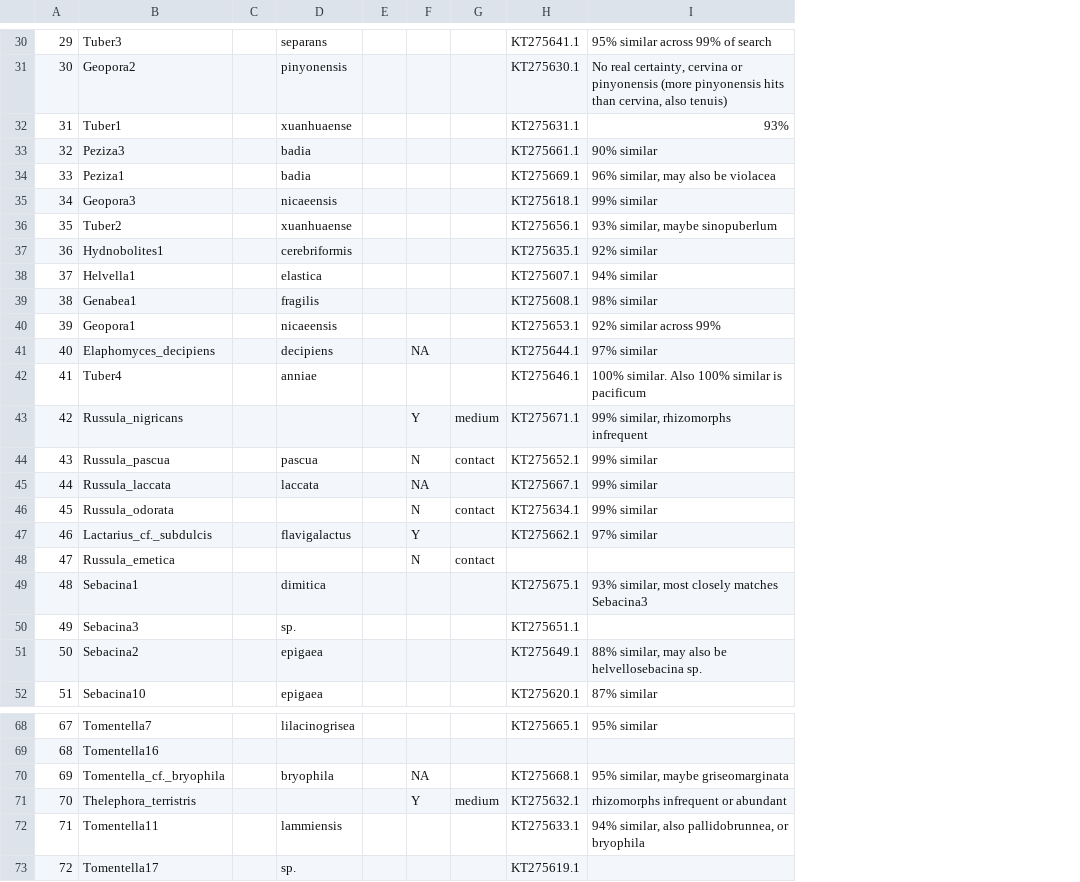
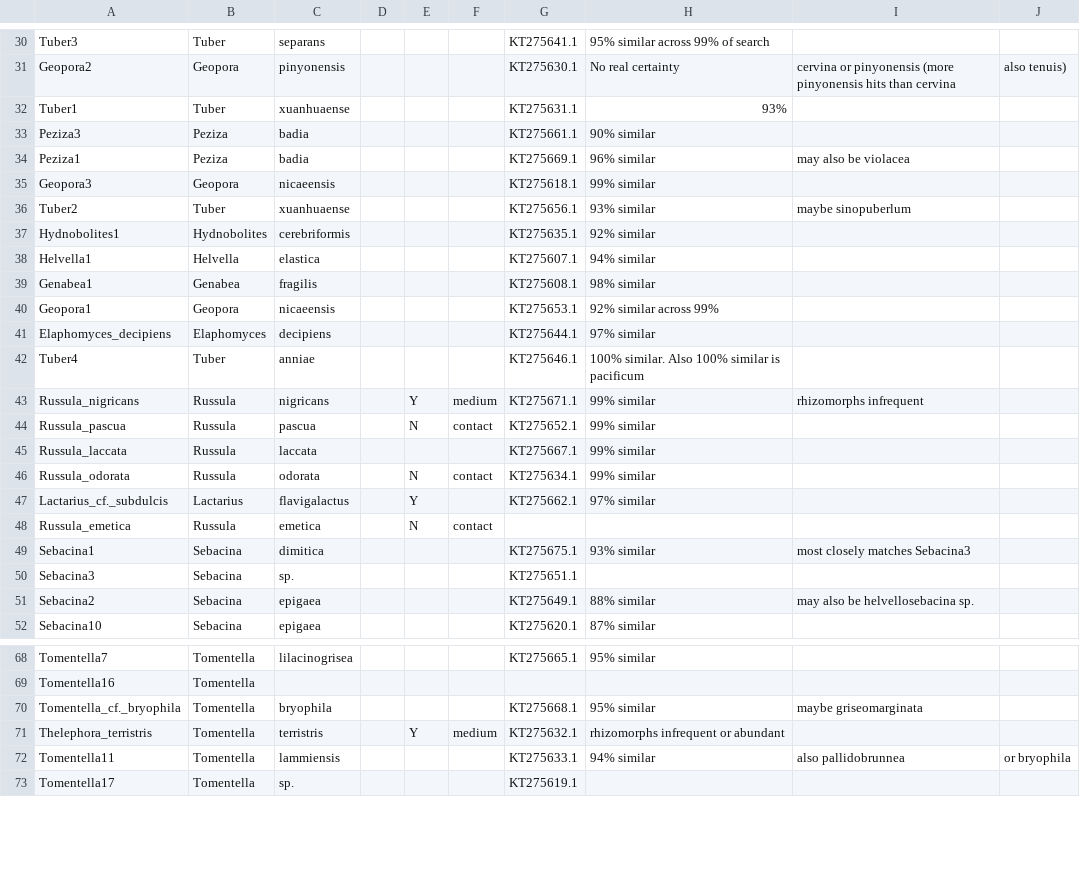
Before and after one commit to oceanatav/functional-fungi, a CSV file: salix_rhizomorph.csv, drawn as a sheet; only a part is shown, gaps mark what is left out; removed rows and columns are numbered as before the commit, all else as after; the diff covers the shown part only; the diff names each change by its address in the sheet, - before the commit and + after, or states it on an @@ line.

```diff
--- a/salix_rhizomorph.csv
+++ b/salix_rhizomorph.csv
-column A, rows 30-52: 29 | 30 | 31 | 32 | 33 | 34 | 35 | 36 | 37 | 38 | 39 | 40 | 41 | 42 | 43 | 44 | 45 | 46 | 47 | 48 | 49 | 50 | 51; rows 68-73: 67 | 68 | 69 | 70 | 71 | 72
-column C, empty
+column B, rows 30-52: Tuber | Geopora | Tuber | Peziza | Peziza | Geopora | Tuber | Hydnobolites | Helvella | Genabea | Geopora | Elaphomyces | Tuber | Russula | Russula | Russula | Russula | Lactarius | Russula | Sebacina | Sebacina | Sebacina | Sebacina; rows 68-73: all Tomentella
+column I, rows 31-51: cervina or pinyonensis (more pinyonensis hits than cervina |  |  | may also be violacea |  | maybe sinopuberlum |  |  |  |  |  |  | rhizomorphs infrequent |  |  |  |  |  | most closely matches Sebacina3 |  | may also be helvellosebacina sp.; rows 70-72: maybe griseomarginata |  | also pallidobrunnea
+column J, row 31: also tenuis); row 72: or bryophila
-H31: No real certainty, cervina or pinyonensis (more pinyonensis hits than cervina, also tenuis)
+H31: No real certainty
-H34: 96% similar, may also be violacea
+H34: 96% similar
-H36: 93% similar, maybe sinopuberlum
+H36: 93% similar
-E41: NA
+E41: (empty)
-C43: (empty)
+C43: nigricans
-H43: 99% similar, rhizomorphs infrequent
+H43: 99% similar
-E45: NA
+E45: (empty)
-C46: (empty)
+C46: odorata
-C48: (empty)
+C48: emetica
-H49: 93% similar, most closely matches Sebacina3
+H49: 93% similar
-H51: 88% similar, may also be helvellosebacina sp.
+H51: 88% similar
-E70: NA
+E70: (empty)
-H70: 95% similar, maybe griseomarginata
+H70: 95% similar
-C71: (empty)
+C71: terristris
-H72: 94% similar, also pallidobrunnea, or bryophila
+H72: 94% similar
```
Also changed, not shown: 22 edited cells elsewhere in this file, 7 other files.
